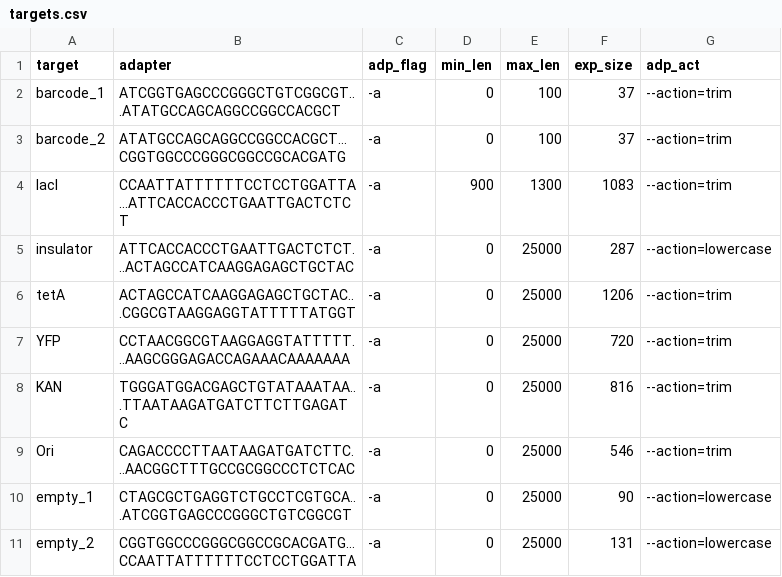
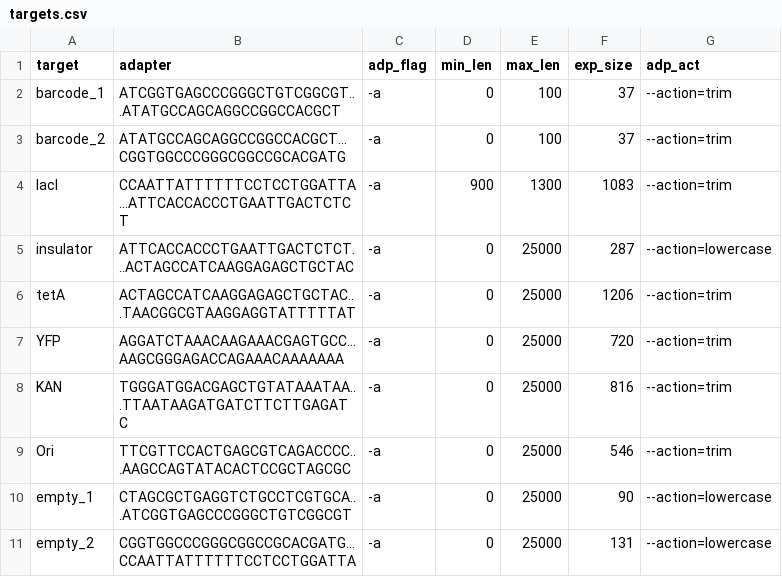
Before and after one commit to nate-d-olson/engineering-bio-lacI-landscape, a CSV file: targets.csv, drawn as a sheet.

Commit message:
Adjust adaptor sequences for tatA, YFP, and Ori

```diff
--- a/targets.csv
+++ b/targets.csv
@@ -5,6 +5,6 @@ lacI,CCAATTATTTTTTCCTCCTGGATTA...ATTCACCACCCTGAATTGACTCTCT,-a,900,1300,1083,--ac
 insulator,ATTCACCACCCTGAATTGACTCTCT...ACTAGCCATCAAGGAGAGCTGCTAC,-a,0,25000,287,--action=lowercase
-tetA,ACTAGCCATCAAGGAGAGCTGCTAC...CGGCGTAAGGAGGTATTTTTATGGT,-a,0,25000,1206,--action=trim
-YFP,CCTAACGGCGTAAGGAGGTATTTTT...AAGCGGGAGACCAGAAACAAAAAAA,-a,0,25000,720,--action=trim
+tetA,ACTAGCCATCAAGGAGAGCTGCTAC...TAACGGCGTAAGGAGGTATTTTTAT,-a,0,25000,1206,--action=trim
+YFP,AGGATCTAAACAAGAAACGAGTGCC...AAGCGGGAGACCAGAAACAAAAAAA,-a,0,25000,720,--action=trim
 KAN,TGGGATGGACGAGCTGTATAAATAA...TTAATAAGATGATCTTCTTGAGATC,-a,0,25000,816,--action=trim
-Ori,CAGACCCCTTAATAAGATGATCTTC...AACGGCTTTGCCGCGGCCCTCTCAC,-a,0,25000,546,--action=trim
+Ori,TTCGTTCCACTGAGCGTCAGACCCC...AAGCCAGTATACACTCCGCTAGCGC,-a,0,25000,546,--action=trim
 empty_1,CTAGCGCTGAGGTCTGCCTCGTGCA...ATCGGTGAGCCCGGGCTGTCGGCGT,-a,0,25000,90,--action=lowercase
```
